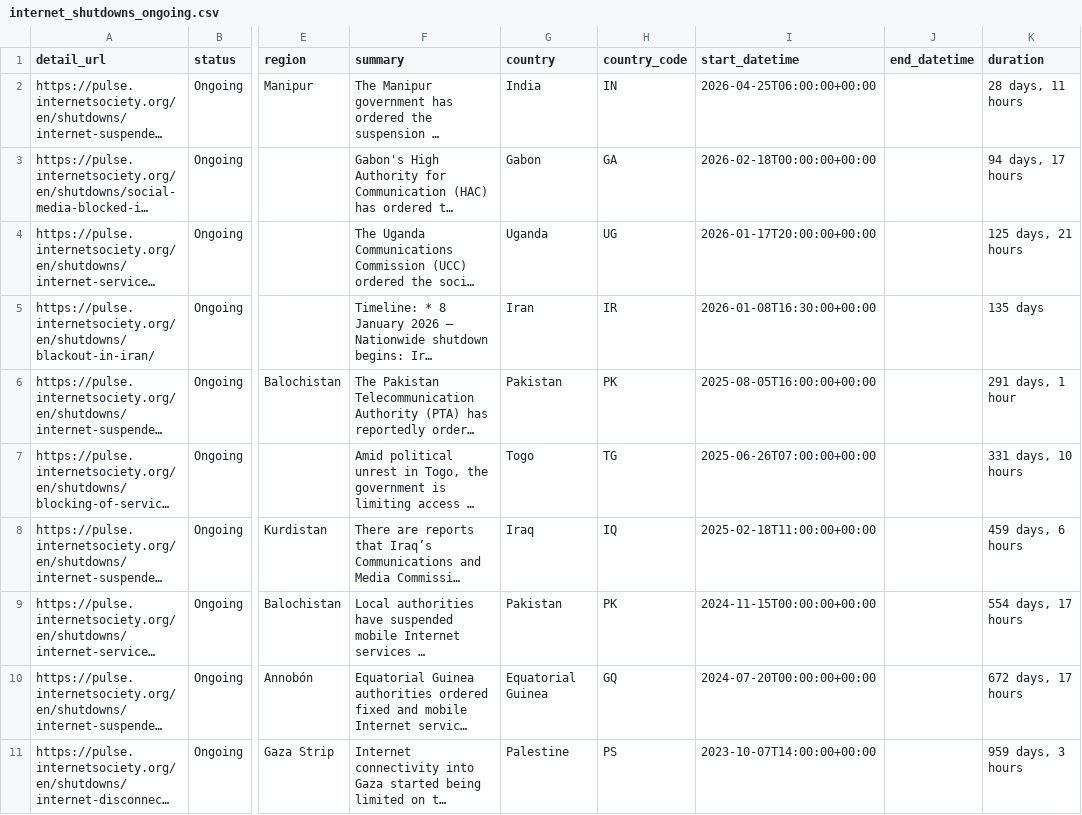
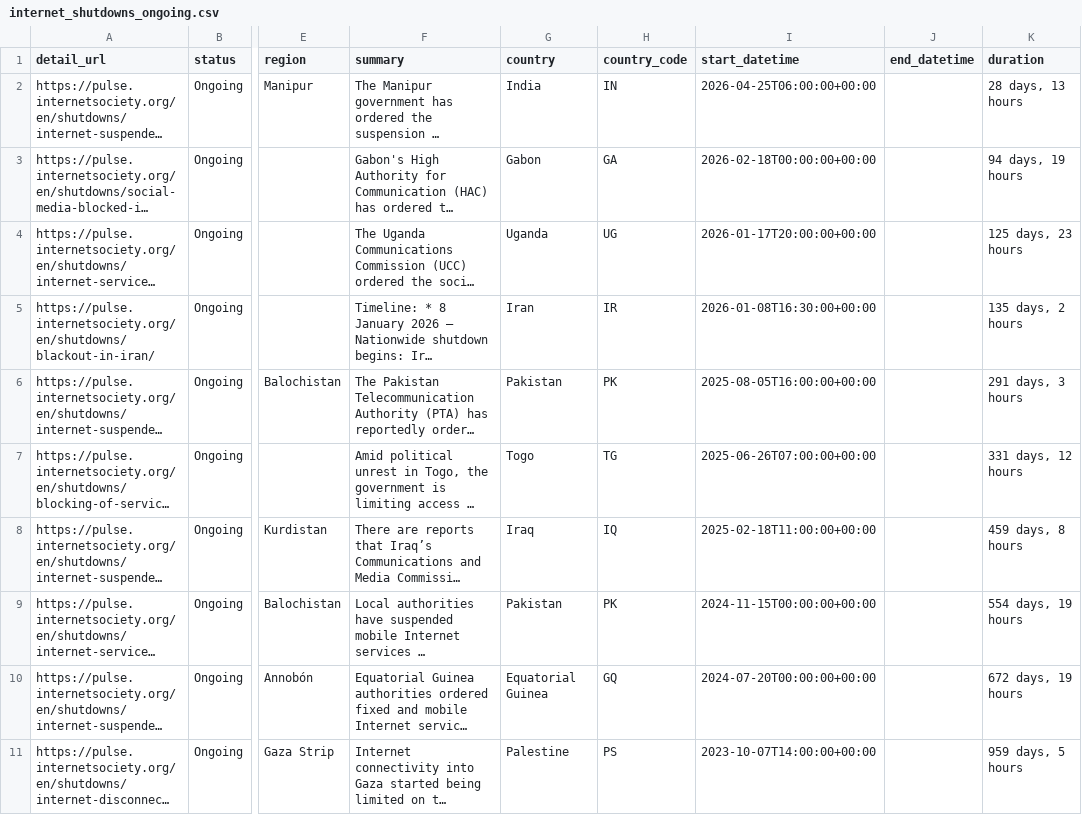
Before and after one commit to ccb2195-ux/Internet-Shutdown-Tracker, a CSV file: internet_shutdowns_ongoing.csv, drawn as a sheet; only a part is shown, gaps mark what is left out; long unchanged cells end in …; the diff names each change by its address in the sheet, - before the commit and + after, or states it on an @@ line.

```diff
--- a/internet_shutdowns_ongoing.csv
+++ b/internet_shutdowns_ongoing.csv
-K2 (duration): 28 days, 11 hours
+K2 (duration): 28 days, 13 hours
-K3 (duration): 94 days, 17 hours
+K3 (duration): 94 days, 19 hours
-K4 (duration): 125 days, 21 hours
+K4 (duration): 125 days, 23 hours
-K5 (duration): 135 days
+K5 (duration): 135 days, 2 hours
-K6 (duration): 291 days, 1 hour
+K6 (duration): 291 days, 3 hours
-K7 (duration): 331 days, 10 hours
+K7 (duration): 331 days, 12 hours
-K8 (duration): 459 days, 6 hours
+K8 (duration): 459 days, 8 hours
-K9 (duration): 554 days, 17 hours
+K9 (duration): 554 days, 19 hours
-K10 (duration): 672 days, 17 hours
+K10 (duration): 672 days, 19 hours
-K11 (duration): 959 days, 3 hours
+K11 (duration): 959 days, 5 hours
```
Also changed, not shown: internet_shutdowns_processed.csv.
